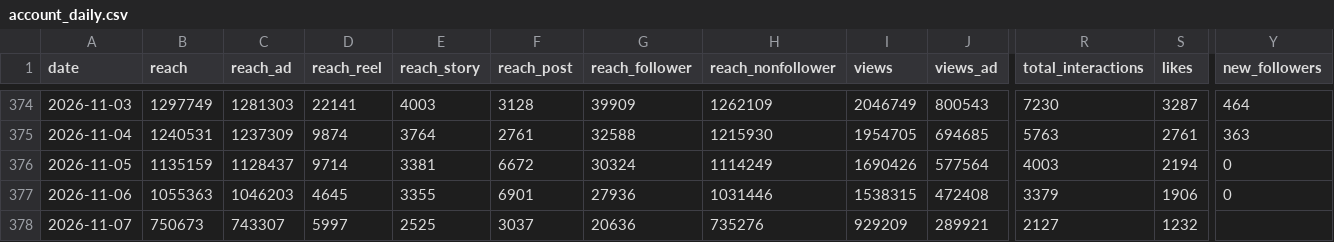
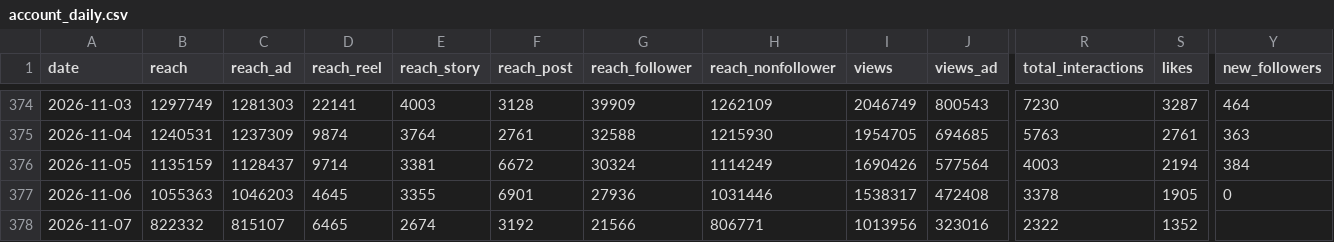
Before and after one commit to timkacloud-blip/bellissimo-instagram, a CSV file: data/account_daily.csv, drawn as a sheet; only a part is shown, gaps mark what is left out; the diff covers the shown part only; the diff names each change by its address in the sheet, - before the commit and + after, or states it on an @@ line.

```diff
--- a/data/account_daily.csv
+++ b/data/account_daily.csv
-Y376 (new_followers): 0
+Y376 (new_followers): 384
-I377 (views): 1538315
+I377 (views): 1538317
-R377 (total_interactions): 3379
+R377 (total_interactions): 3378
-S377 (likes): 1906
+S377 (likes): 1905
-B378 (reach): 750673
+B378 (reach): 822332
-C378 (reach_ad): 743307
+C378 (reach_ad): 815107
-D378 (reach_reel): 5997
+D378 (reach_reel): 6465
-E378 (reach_story): 2525
+E378 (reach_story): 2674
-F378 (reach_post): 3037
+F378 (reach_post): 3192
-G378 (reach_follower): 20636
+G378 (reach_follower): 21566
-H378 (reach_nonfollower): 735276
+H378 (reach_nonfollower): 806771
-I378 (views): 929209
+I378 (views): 1013956
-J378 (views_ad): 289921
+J378 (views_ad): 323016
-R378 (total_interactions): 2127
+R378 (total_interactions): 2322
-S378 (likes): 1232
+S378 (likes): 1352
```
Also changed, not shown: 11 edited cells elsewhere in this file, data/ads_media.csv, data/comp_media.csv, 8 other files.
